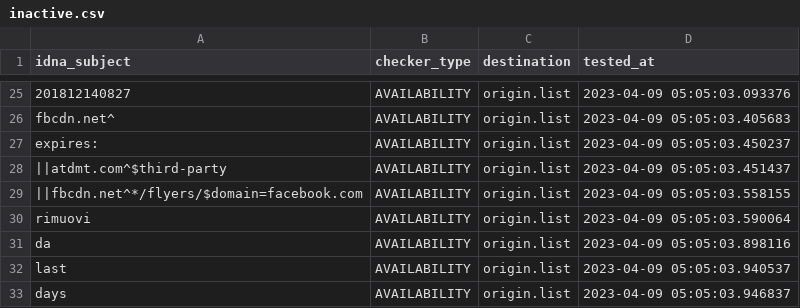
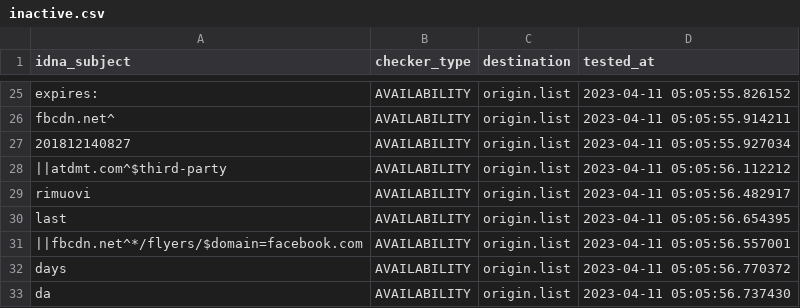
Before and after one commit to dead-hosts/xfiles_facebook_git_gioxx, a CSV file: .pyfunceble/inactive.csv, drawn as a sheet; only a part is shown, gaps mark what is left out; removed rows and columns are numbered as before the commit, all else as after; the diff covers the shown part only; the diff names each change by its address in the sheet, - before the commit and + after, or states it on an @@ line.

Commit message:
[Final/Result][Dead-Hosts::xfiles_facebook_git_gioxx] [GHA skip]
m5fn4PMogLY98TtE4m1Rg_zA

```diff
--- a/.pyfunceble/inactive.csv
+++ b/.pyfunceble/inactive.csv
-A25 (idna_subject): 201812140827
+A25 (idna_subject): expires:
-D25 (tested_at): 2023-04-09 05:05:03.093376
+D25 (tested_at): 2023-04-11 05:05:55.826152
-D26 (tested_at): 2023-04-09 05:05:03.405683
+D26 (tested_at): 2023-04-11 05:05:55.914211
-A27 (idna_subject): expires:
+A27 (idna_subject): 201812140827
-D27 (tested_at): 2023-04-09 05:05:03.450237
+D27 (tested_at): 2023-04-11 05:05:55.927034
-D28 (tested_at): 2023-04-09 05:05:03.451437
+D28 (tested_at): 2023-04-11 05:05:56.112212
-row 29: ||fbcdn.net^*/flyers/$domain=facebook.com | AVAILABILITY | origin.list | 2023-04-09 05:05:03.558155
-D29 (tested_at): 2023-04-09 05:05:03.590064
+D29 (tested_at): 2023-04-11 05:05:56.482917
-row 31: da | AVAILABILITY | origin.list | 2023-04-09 05:05:03.898116
-D30 (tested_at): 2023-04-09 05:05:03.940537
+D30 (tested_at): 2023-04-11 05:05:56.654395
+row 31: ||fbcdn.net^*/flyers/$domain=facebook.com | AVAILABILITY | origin.list | 2023-04-11 05:05:56.557001
-D32 (tested_at): 2023-04-09 05:05:03.946837
+D32 (tested_at): 2023-04-11 05:05:56.770372
+row 33: da | AVAILABILITY | origin.list | 2023-04-11 05:05:56.737430
```
Also changed, not shown: 4 added rows, 4 removed rows and 24 edited cells elsewhere in this file, 6 other files.
